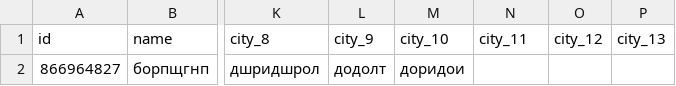
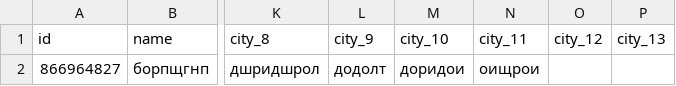
Before and after one commit to muzredmaksimov-dot/MIR_GAME, a CSV file: mir_game_results.csv, drawn as a sheet; only a part is shown, gaps mark what is left out; the diff names each change by its address in the sheet, - before the commit and + after, or states it on an @@ line.

Commit message:
update results

```diff
--- a/mir_game_results.csv
+++ b/mir_game_results.csv
-N2 (city_11): (empty)
+N2 (city_11): оищрои
```
